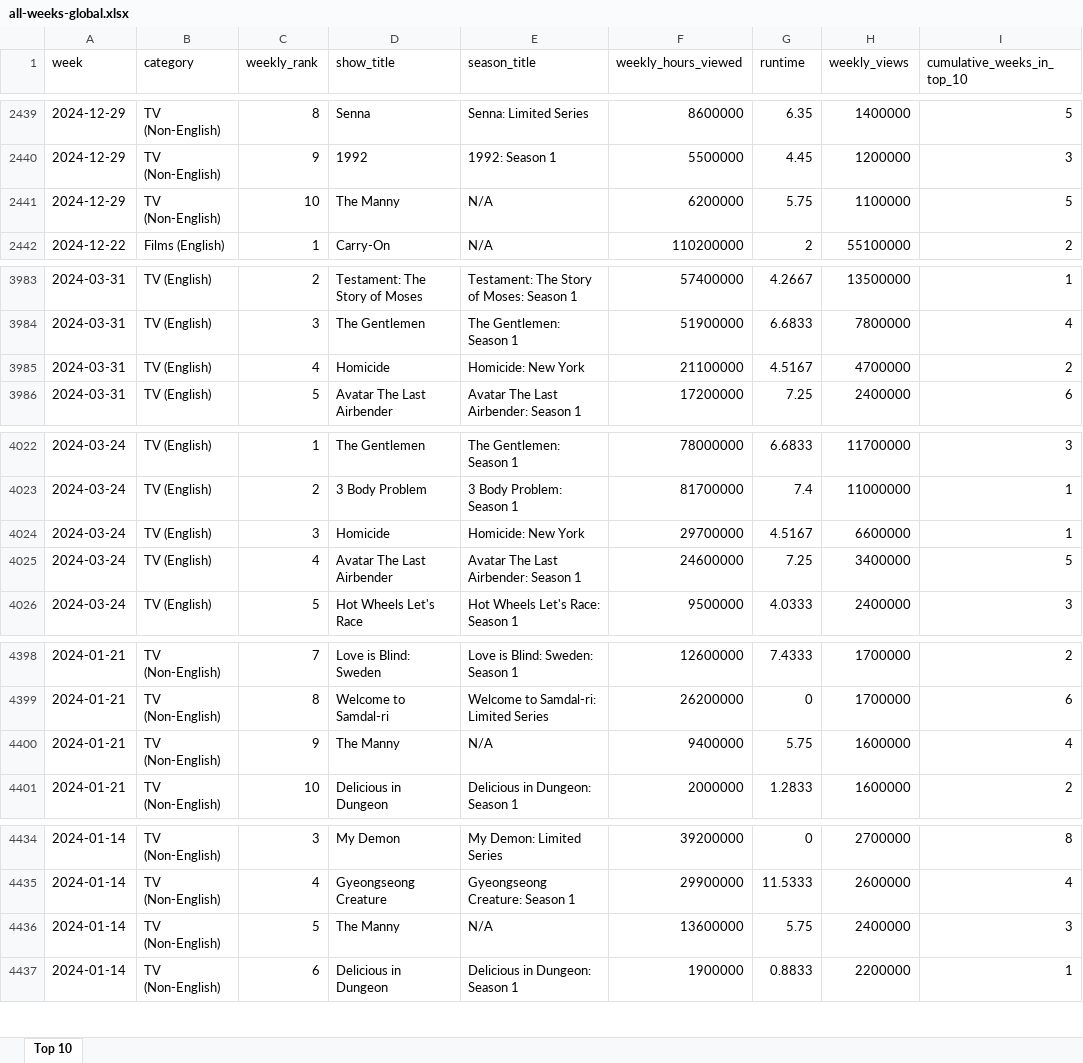
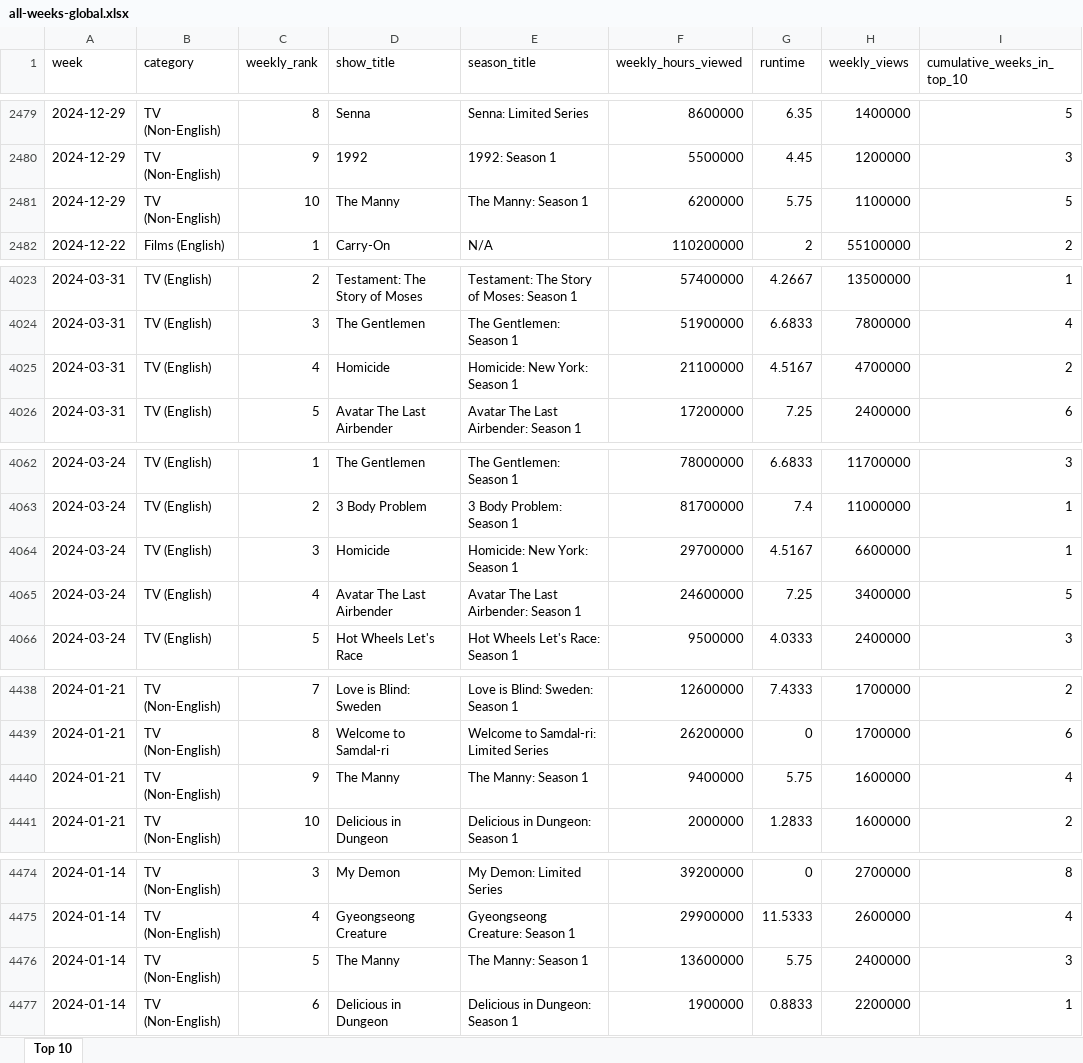
Before and after one commit to lerocha/netflixdb, an Excel workbook: src/main/resources/reports/all-weeks-global.xlsx, sheet Top 10, drawn as a sheet; only a part is shown, gaps mark what is left out; values as stored, in another font and other column widths than the file's, no borders; addresses are those after the commit; the diff covers the shown part only; the diff names each change by its address in the sheet, - before the commit and + after, or states it on an @@ line.

```diff
--- a/src/main/resources/reports/all-weeks-global.xlsx (sheet Top 10)
+++ b/src/main/resources/reports/all-weeks-global.xlsx (sheet Top 10)
-E2481 (season_title): N/A
+E2481 (season_title): The Manny: Season 1
-E4025 (season_title): Homicide: New York
+E4025 (season_title): Homicide: New York: Season 1
-E4064 (season_title): Homicide: New York
+E4064 (season_title): Homicide: New York: Season 1
-E4440 (season_title): N/A
+E4440 (season_title): The Manny: Season 1
-E4476 (season_title): N/A
+E4476 (season_title): The Manny: Season 1
```
Also changed, not shown: 40 added rows and 2 edited cells elsewhere in this sheet.
